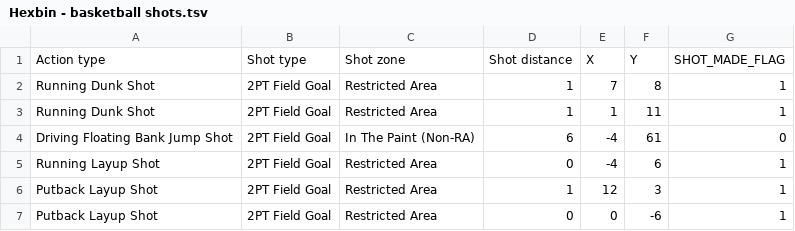
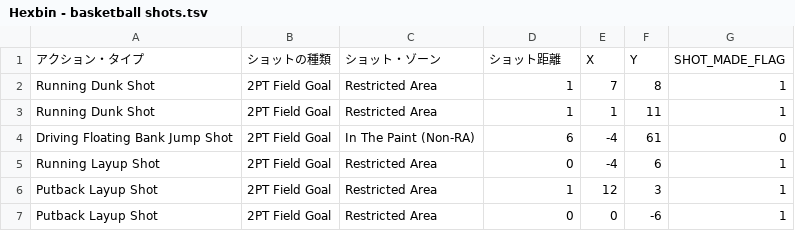
Before and after one commit to data-visualization-lectures/rawgraph-sample-datasets, a TSV file: Hexbin - basketball shots.tsv, drawn as a sheet; only a part is shown; removed rows and columns are numbered as before the commit, all else as after; the diff names each change by its address in the sheet, - before the commit and + after, or states it on an @@ line.

```diff
--- a/Hexbin - basketball shots.tsv
+++ b/Hexbin - basketball shots.tsv
-row 1: Action type | Shot type | Shot zone | Shot distance | X | Y | SHOT_MADE_FLAG
+row 1: アクション・タイプ | ショットの種類 | ショット・ゾーン | ショット距離 | X | Y | SHOT_MADE_FLAG
```
Also changed, not shown: Alluvial diagram - Hate crimes in New York.tsv, Bar chart - Netflix Original Series.tsv, 24 other files.
